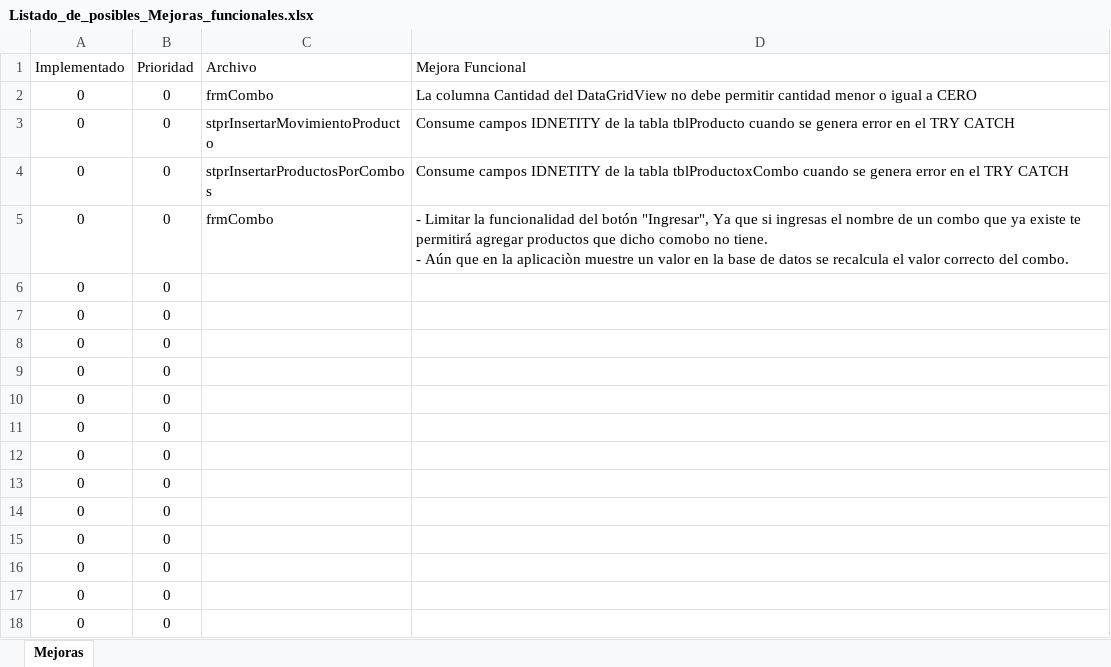
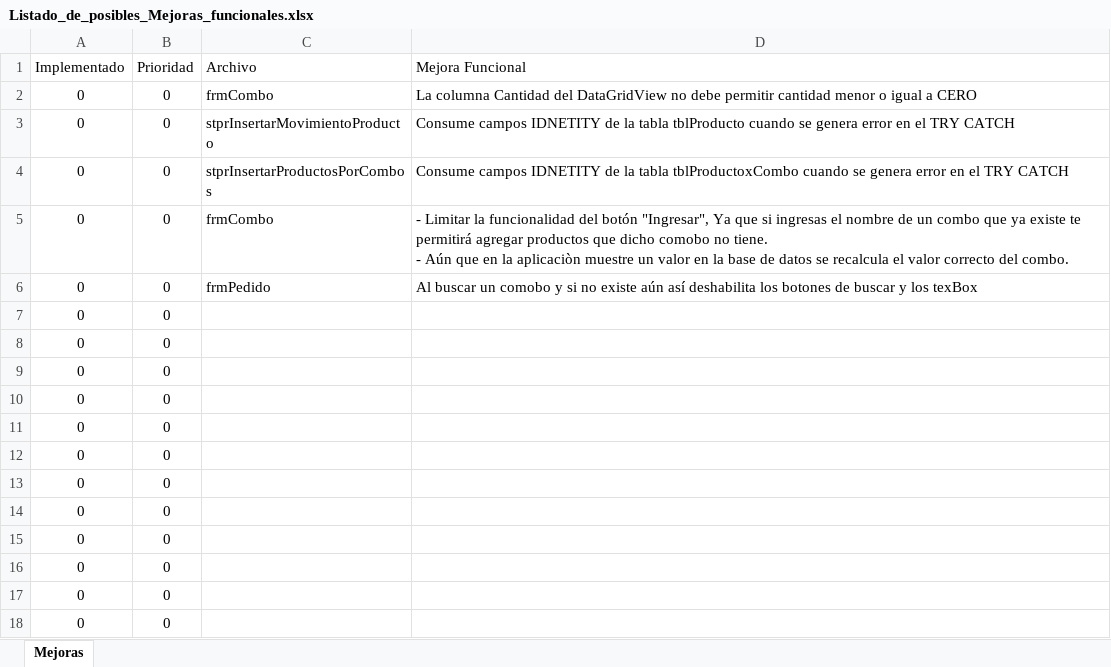
Before and after one commit to ivanfbj/Proyecto_SITS, an Excel workbook: Documentos/Listado_de_posibles_Mejoras_funcionales.xlsx, sheet Mejoras, drawn as a sheet; values as stored, in another font and other column widths than the file's, no borders; conditional formats not drawn; the diff names each change by its address in the sheet, - before the commit and + after, or states it on an @@ line.

Commit message:
Agregar mejora no prioritaria a la lista, eliminar SQL repetido

```diff
--- a/Documentos/Listado_de_posibles_Mejoras_funcionales.xlsx (sheet Mejoras)
+++ b/Documentos/Listado_de_posibles_Mejoras_funcionales.xlsx (sheet Mejoras)
-C6 (Archivo): (empty)
+C6 (Archivo): frmPedido
-D6 (Mejora Funcional): (empty)
+D6 (Mejora Funcional): Al buscar un comobo y si no existe aún así deshabilita los botones de buscar y los texBox
```
Also changed, not shown: 1 other file.
